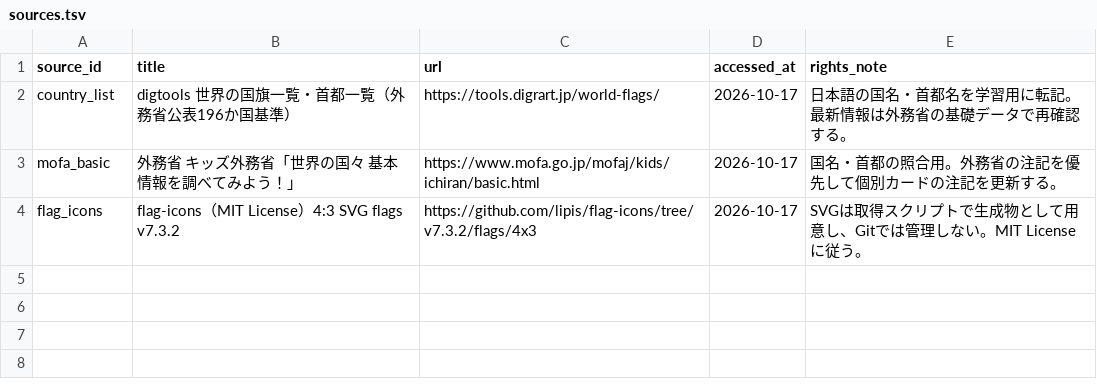
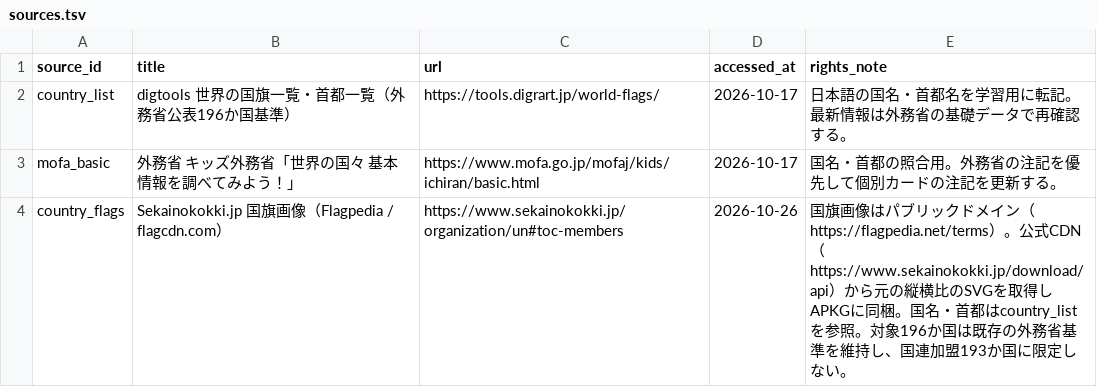
Before and after one commit to kk2a/anki, a TSV file: decks/countries/data/sources.tsv, drawn as a sheet.

```diff
--- a/decks/countries/data/sources.tsv
+++ b/decks/countries/data/sources.tsv
@@ -3,2 +3,2 @@ country_list	digtools 世界の国旗一覧・首都一覧（外務省公表196
 mofa_basic	外務省 キッズ外務省「世界の国々 基本情報を調べてみよう！」	https://www.mofa.go.jp/mofaj/kids/ichiran/basic.html	2026-10-17	国名・首都の照合用。外務省の注記を優先して個別カードの注記を更新する。
-flag_icons	flag-icons（MIT License）4:3 SVG flags v7.3.2	https://github.com/lipis/flag-icons/tree/v7.3.2/flags/4x3	2026-10-17	SVGは取得スクリプトで生成物として用意し、Gitでは管理しない。MIT Licenseに従う。
+country_flags	Sekainokokki.jp 国旗画像（Flagpedia / flagcdn.com）	https://www.sekainokokki.jp/organization/un#toc-members	2026-10-26	国旗画像はパブリックドメイン（https://flagpedia.net/terms）。公式CDN（https://www.sekainokokki.jp/download/api）から元の縦横比のSVGを取得しAPKGに同梱。国名・首都はcountry_listを参照。対象196か国は既存の外務省基準を維持し、国連加盟193か国に限定しない。
```
Also changed, not shown: decks/countries/data/flag-facts.tsv, 36 other files.
